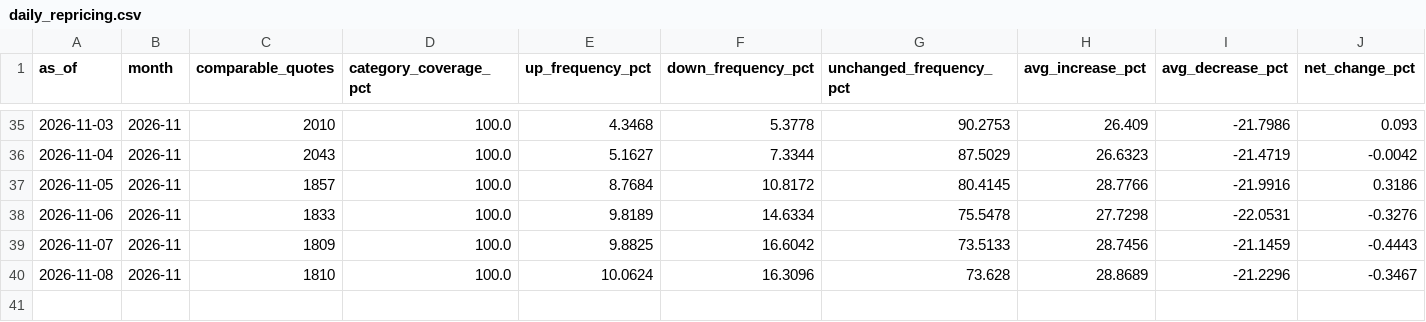
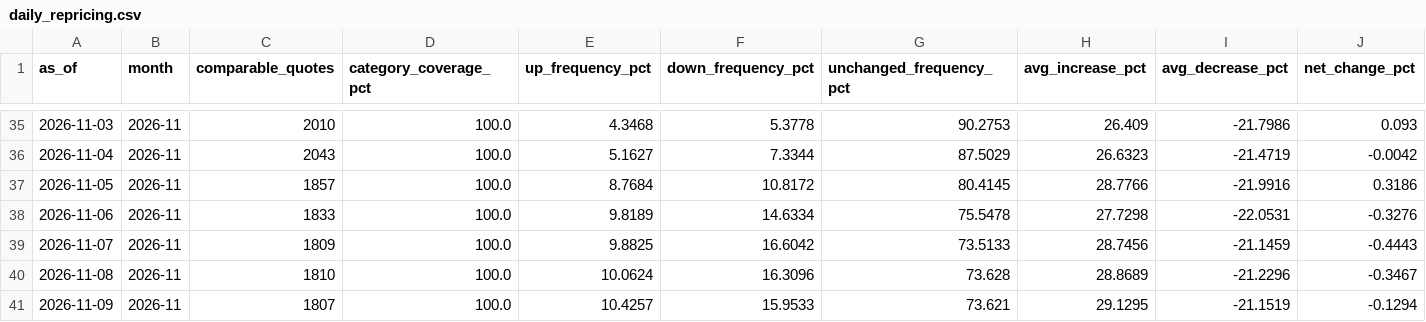
Before and after one commit to onurcan-b/acik-sepet, a CSV file: research/ecb/output/daily_repricing.csv, drawn as a sheet; only a part is shown, gaps mark what is left out; rows hold the shown columns only; the diff names each change by its address in the sheet, - before the commit and + after, or states it on an @@ line.

```diff
--- a/research/ecb/output/daily_repricing.csv
+++ b/research/ecb/output/daily_repricing.csv
+row 41: 2026-11-09 | 2026-11 | 1807 | 100.0 | 10.4257 | 15.9533 | 73.621 | 29.1295 | -21.1519 | -0.1294
```
Also changed, not shown: research/ecb/output/category_repricing.csv, 6 other files.
